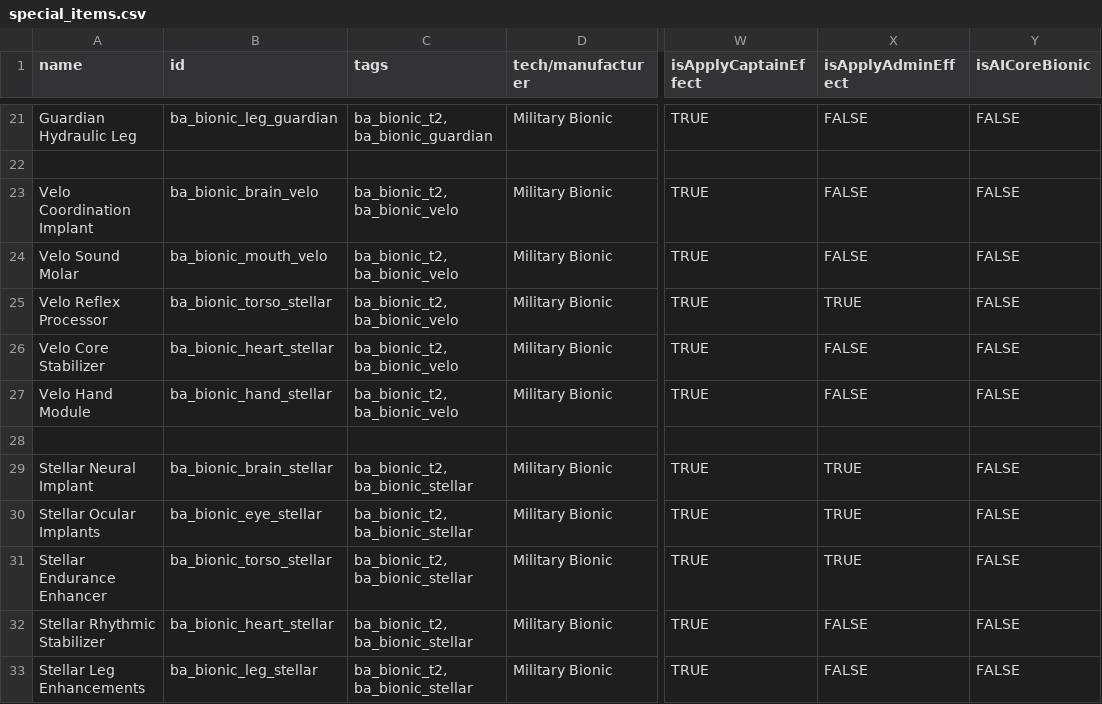
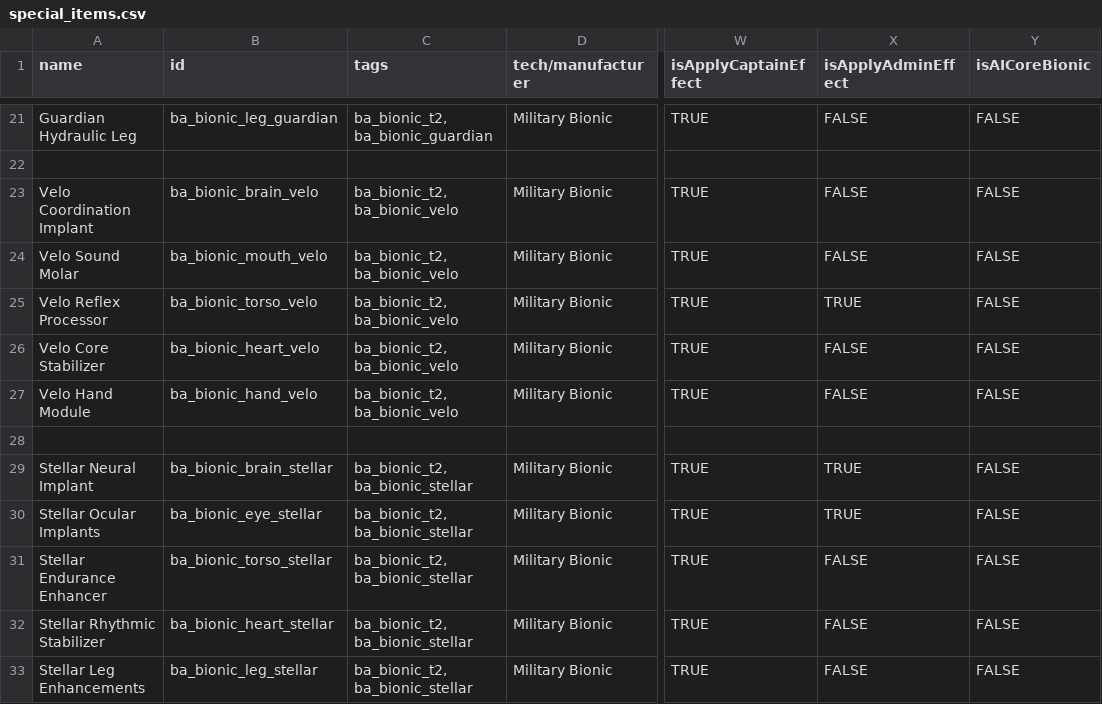
Before and after one commit to CosmicFishi/Bionic-Alteration, a CSV file: data/campaign/special_items.csv, drawn as a sheet; only a part is shown, gaps mark what is left out; the diff names each change by its address in the sheet, - before the commit and + after, or states it on an @@ line.

Commit message:
More changes to bionic effect descriptions :33333333333333

```diff
--- a/data/campaign/special_items.csv
+++ b/data/campaign/special_items.csv
-B25 (id): ba_bionic_torso_stellar
+B25 (id): ba_bionic_torso_velo
-B26 (id): ba_bionic_heart_stellar
+B26 (id): ba_bionic_heart_velo
-B27 (id): ba_bionic_hand_stellar
+B27 (id): ba_bionic_hand_velo
-X31 (isApplyAdminEffect): TRUE
+X31 (isApplyAdminEffect): FALSE
```
Also changed, not shown: 30 other files.
